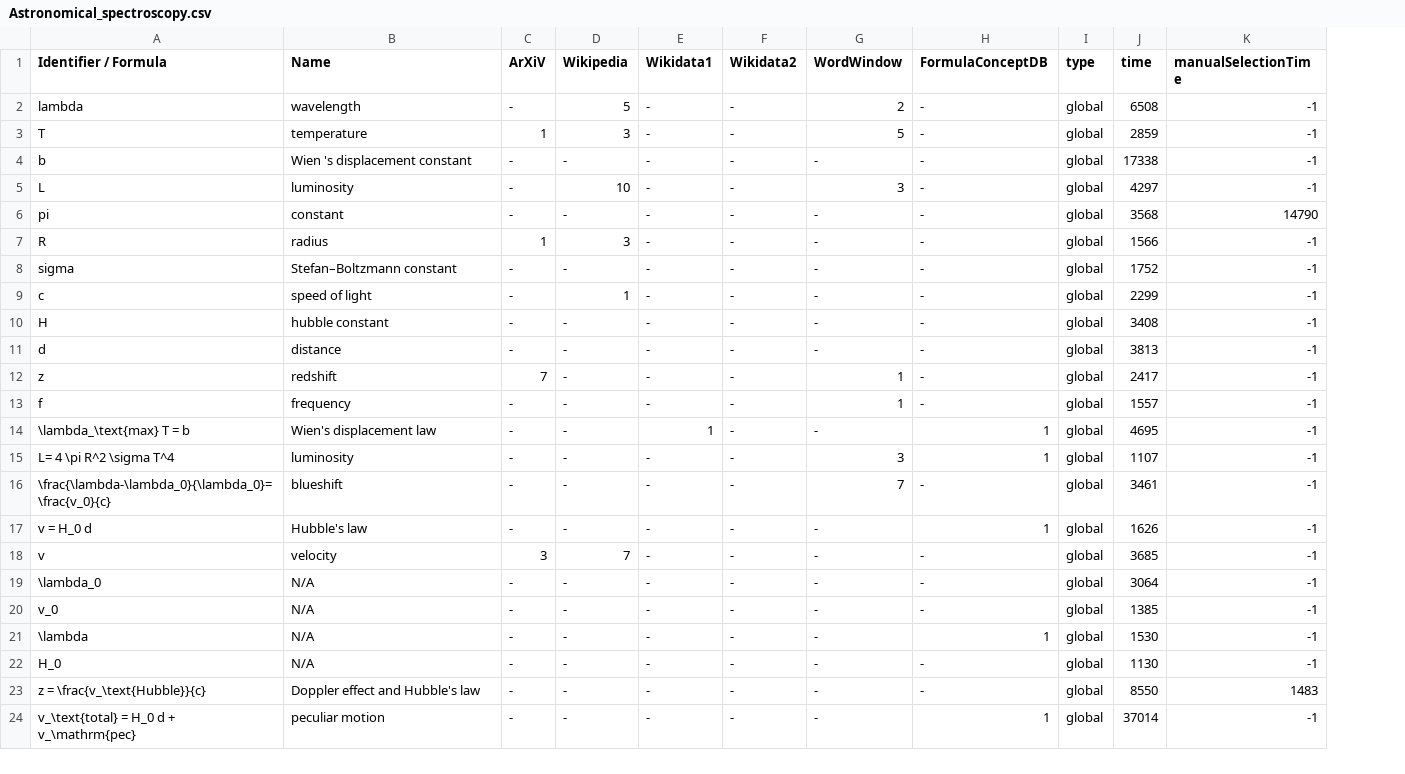
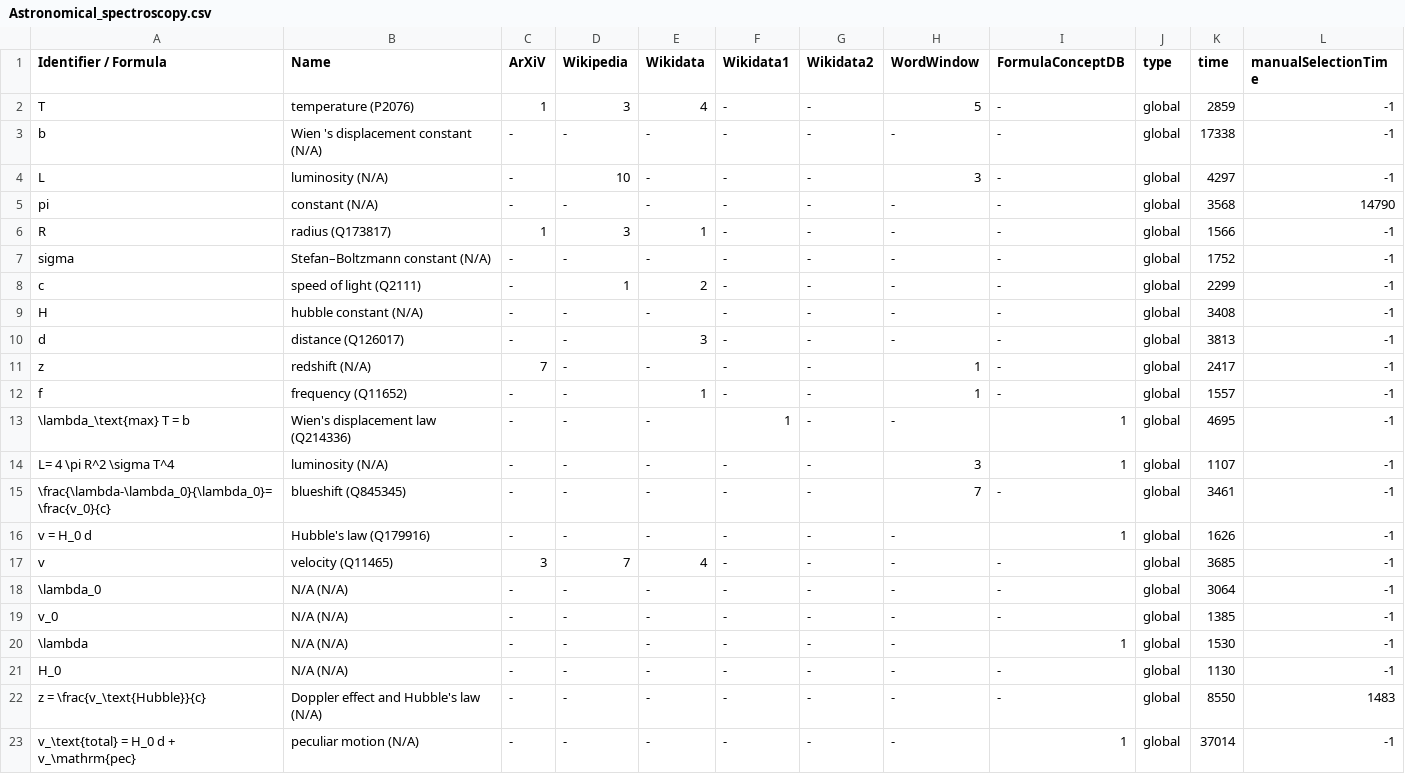
Before and after one commit to gipplab/dataAnnoMathTex, a CSV file: evaluation/Astronomical_spectroscopy.csv, drawn as a sheet; removed rows and columns are numbered as before the commit, all else as after; the diff names each change by its address in the sheet, - before the commit and + after, or states it on an @@ line.

Commit message:
updating file evaluation/Astronomical_spectroscopy.csv

```diff
--- a/evaluation/Astronomical_spectroscopy.csv
+++ b/evaluation/Astronomical_spectroscopy.csv
+column E (Wikidata), rows 2-23: 4 | - | - | - | 1 | - | 2 | - | 3 | - | 1 | - | - | - | - | 4 | - | - | - | - | - | -
-row 2: lambda | wavelength | - | 5 | - | - | 2 | - | global | 6508 | -1
-B2 (Name): temperature
+B2 (Name): temperature (P2076)
-B3 (Name): Wien 's displacement constant
+B3 (Name): Wien 's displacement constant (N/A)
-B4 (Name): luminosity
+B4 (Name): luminosity (N/A)
-B5 (Name): constant
+B5 (Name): constant (N/A)
-B6 (Name): radius
+B6 (Name): radius (Q173817)
-B7 (Name): Stefan–Boltzmann constant
+B7 (Name): Stefan–Boltzmann constant (N/A)
-B8 (Name): speed of light
+B8 (Name): speed of light (Q2111)
-B9 (Name): hubble constant
+B9 (Name): hubble constant (N/A)
-B10 (Name): distance
+B10 (Name): distance (Q126017)
-B11 (Name): redshift
+B11 (Name): redshift (N/A)
-B12 (Name): frequency
+B12 (Name): frequency (Q11652)
-B13 (Name): Wien's displacement law
+B13 (Name): Wien's displacement law (Q214336)
-B14 (Name): luminosity
+B14 (Name): luminosity (N/A)
-B15 (Name): blueshift
+B15 (Name): blueshift (Q845345)
-B16 (Name): Hubble's law
+B16 (Name): Hubble's law (Q179916)
-B17 (Name): velocity
+B17 (Name): velocity (Q11465)
-B18:B21 (Name): N/A
+B18:B21 (Name): N/A (N/A)
-B22 (Name): Doppler effect and Hubble's law
+B22 (Name): Doppler effect and Hubble's law (N/A)
-B23 (Name): peculiar motion
+B23 (Name): peculiar motion (N/A)
```
